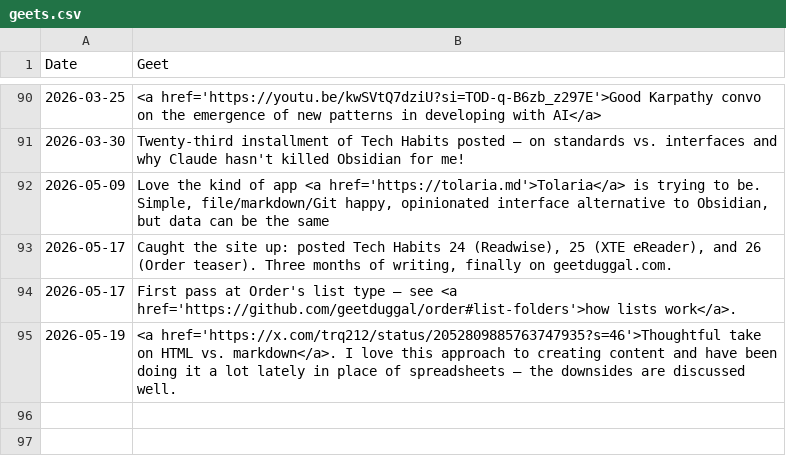
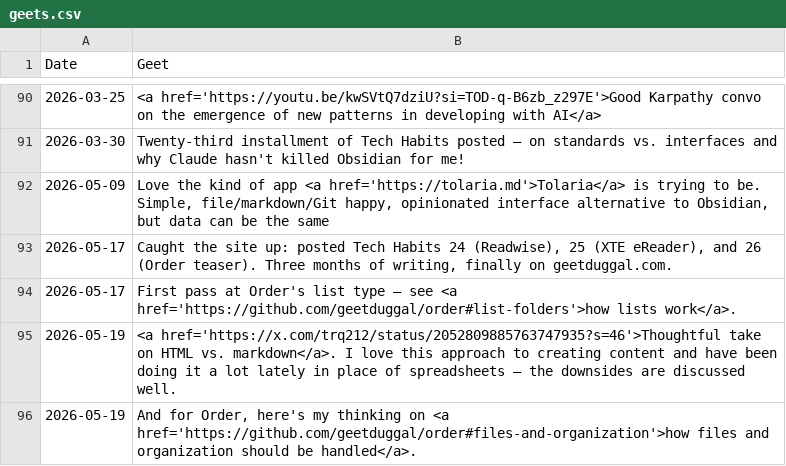
Before and after one commit to geetduggal/geetduggal.github.io, a CSV file: geets.csv, drawn as a sheet; only a part is shown, gaps mark what is left out; the diff names each change by its address in the sheet, - before the commit and + after, or states it on an @@ line.

```diff
--- a/geets.csv
+++ b/geets.csv
+row 96: 2026-05-19 | And for Order, here's my thinking on <a href='https://github.com/geetduggal/order#files-and-organization'>how files and organization should be handled</a>.
```
